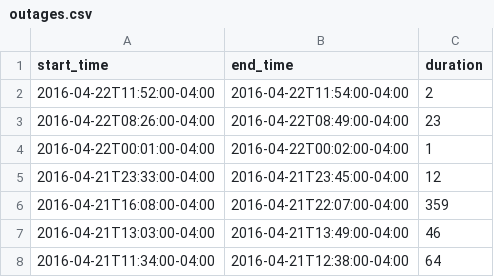
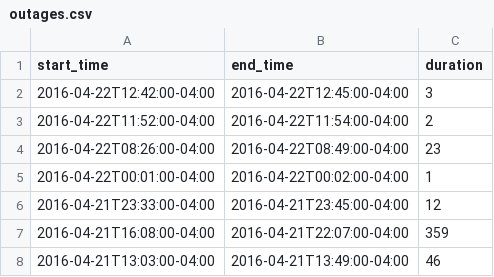
Before and after one commit to FeedsAreBack/feedsareback.github.io, a CSV file: outages/outages.csv, drawn as a sheet; only a part is shown; the shorter side is filled out with more unchanged rows; the diff names each change by its address in the sheet, - before the commit and + after, or states it on an @@ line.

```diff
--- a/outages/outages.csv
+++ b/outages/outages.csv
+row 2: 2016-04-22T12:42:00-04:00 | 2016-04-22T12:45:00-04:00 | 3
```
Also changed, not shown: 3 other files.
